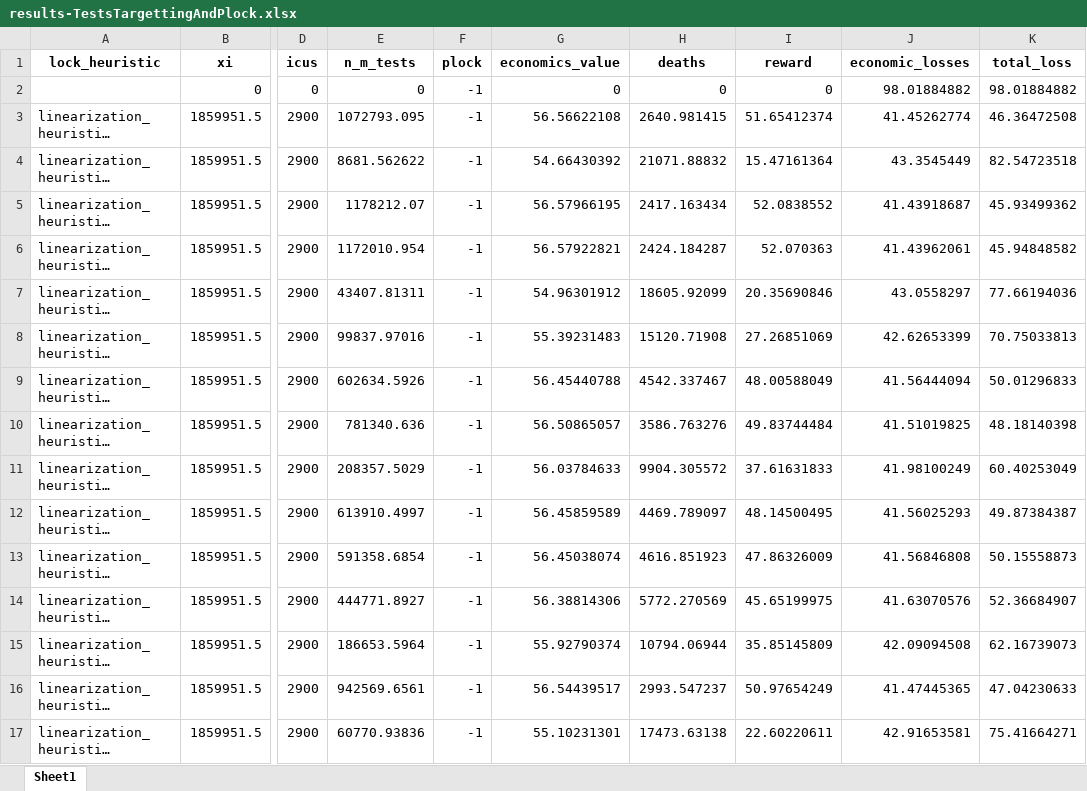
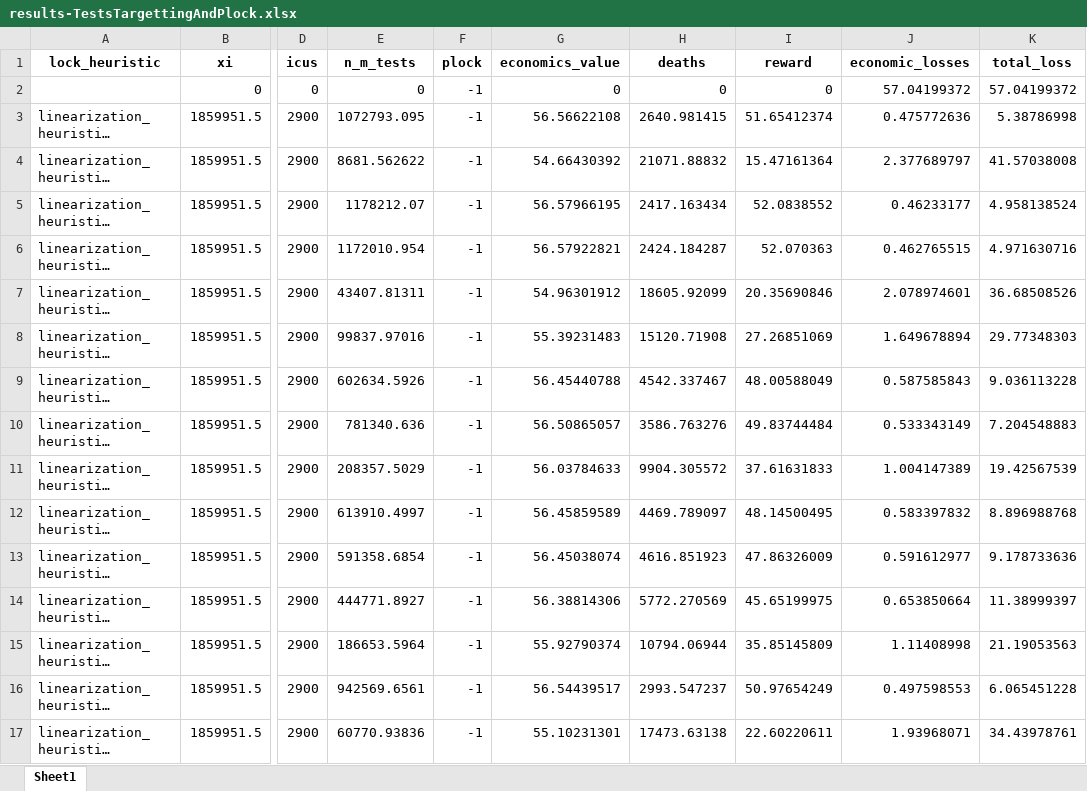
Before and after one commit to serarca/covid-optimization, an Excel workbook: benchmarks/results/plots/results-TestsTargettingAndPlock.xlsx, sheet Sheet1, drawn as a sheet; only a part is shown, gaps mark what is left out; long unchanged cells end in …; values as stored, in another font and other column widths than the file's, no borders; the diff covers the shown part only; the diff names each change by its address in the sheet, - before the commit and + after, or states it on an @@ line.

```diff
--- a/benchmarks/results/plots/results-TestsTargettingAndPlock.xlsx (sheet Sheet1)
+++ b/benchmarks/results/plots/results-TestsTargettingAndPlock.xlsx (sheet Sheet1)
-J2 (economic_losses): 98.01884882
+J2 (economic_losses): 57.04199372
-K2 (total_loss): 98.01884882
+K2 (total_loss): 57.04199372
-J3 (economic_losses): 41.45262774
+J3 (economic_losses): 0.475772636
-K3 (total_loss): 46.36472508
+K3 (total_loss): 5.38786998
-J4 (economic_losses): 43.3545449
+J4 (economic_losses): 2.377689797
-K4 (total_loss): 82.54723518
+K4 (total_loss): 41.57038008
-J5 (economic_losses): 41.43918687
+J5 (economic_losses): 0.46233177
-K5 (total_loss): 45.93499362
+K5 (total_loss): 4.958138524
-J6 (economic_losses): 41.43962061
+J6 (economic_losses): 0.462765515
-K6 (total_loss): 45.94848582
+K6 (total_loss): 4.971630716
-J7 (economic_losses): 43.0558297
+J7 (economic_losses): 2.078974601
-K7 (total_loss): 77.66194036
+K7 (total_loss): 36.68508526
-J8 (economic_losses): 42.62653399
+J8 (economic_losses): 1.649678894
-K8 (total_loss): 70.75033813
+K8 (total_loss): 29.77348303
-J9 (economic_losses): 41.56444094
+J9 (economic_losses): 0.587585843
-K9 (total_loss): 50.01296833
+K9 (total_loss): 9.036113228
-J10 (economic_losses): 41.51019825
+J10 (economic_losses): 0.533343149
-K10 (total_loss): 48.18140398
+K10 (total_loss): 7.204548883
-J11 (economic_losses): 41.98100249
+J11 (economic_losses): 1.004147389
-K11 (total_loss): 60.40253049
+K11 (total_loss): 19.42567539
-J12 (economic_losses): 41.56025293
+J12 (economic_losses): 0.583397832
-K12 (total_loss): 49.87384387
+K12 (total_loss): 8.896988768
-J13 (economic_losses): 41.56846808
+J13 (economic_losses): 0.591612977
-K13 (total_loss): 50.15558873
+K13 (total_loss): 9.178733636
-J14 (economic_losses): 41.63070576
+J14 (economic_losses): 0.653850664
-K14 (total_loss): 52.36684907
+K14 (total_loss): 11.38999397
-J15 (economic_losses): 42.09094508
+J15 (economic_losses): 1.11408998
-K15 (total_loss): 62.16739073
+K15 (total_loss): 21.19053563
-J16 (economic_losses): 41.47445365
+J16 (economic_losses): 0.497598553
-K16 (total_loss): 47.04230633
+K16 (total_loss): 6.065451228
-J17 (economic_losses): 42.91653581
+J17 (economic_losses): 1.93968071
-K17 (total_loss): 75.41664271
+K17 (total_loss): 34.43978761
```
Also changed, not shown: 1534 edited cells elsewhere in this sheet, benchmarks/results/plots/results-Fairness.xlsx, benchmarks/results/plots/results-Fig1.xlsx, 3 other files.
